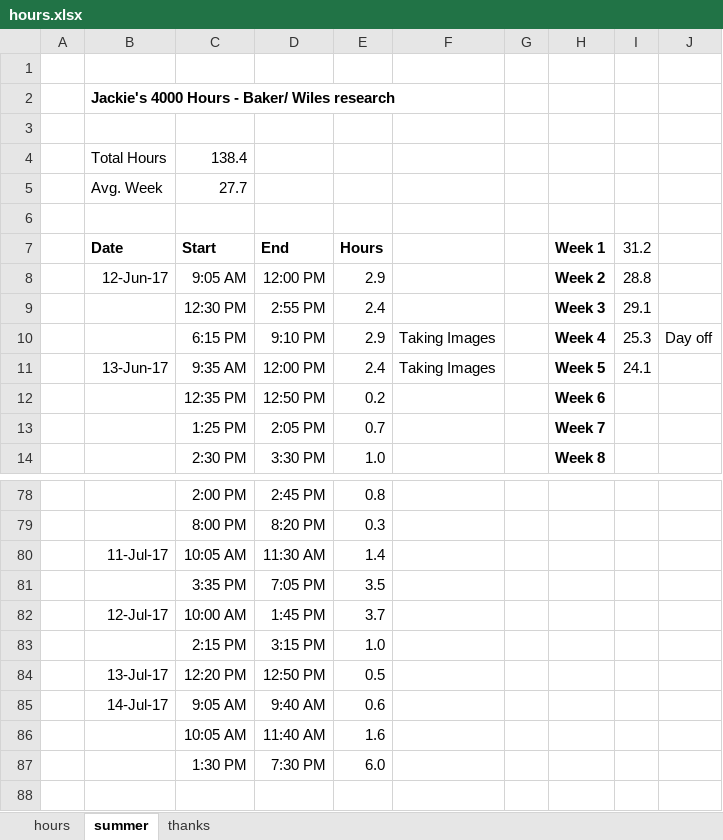
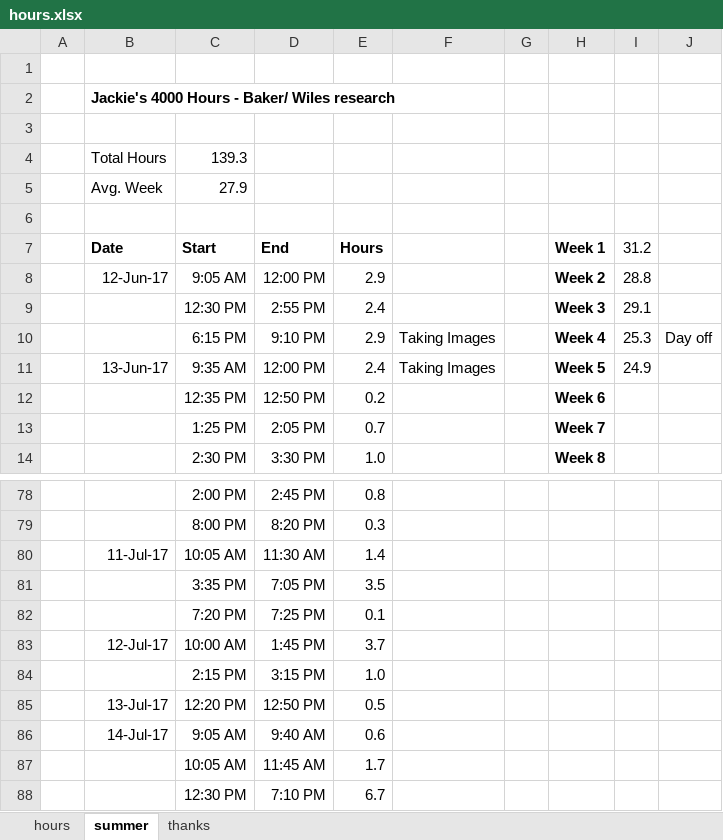
Before and after one commit to jLoven/hardness_test_area_detection, an Excel workbook: hours.xlsx, sheet summer, drawn as a sheet; only a part is shown, gaps mark what is left out; values as stored, in another font and other column widths than the file's, no borders; charts and pictures not drawn; removed rows and columns are numbered as before the commit, all else as after; the diff names each change by its address in the sheet, - before the commit and + after, or states it on an @@ line.

Commit message:
notes, hours

```diff
--- a/hours.xlsx (sheet summer)
+++ b/hours.xlsx (sheet summer)
-C4 (Start): 138.4
+C4 (Start): 139.3
-C5 (Start): 27.7
+C5 (Start): 27.9
-I11 (31.2): 24.1
+I11 (31.2): 24.9
+row 82:  |  | 7:20 PM | 7:25 PM | 0.1
-D87 (End): 11:40 AM
+D87 (End): 11:45 AM
-E87 (Hours): 1.6
+E87 (Hours): 1.7
-row 87:  |  | 1:30 PM | 7:30 PM | 6.0
+row 88:  |  | 12:30 PM | 7:10 PM | 6.7
```
Also changed, not shown: formulas that keep their value, charts or pictures, 2 other files.
